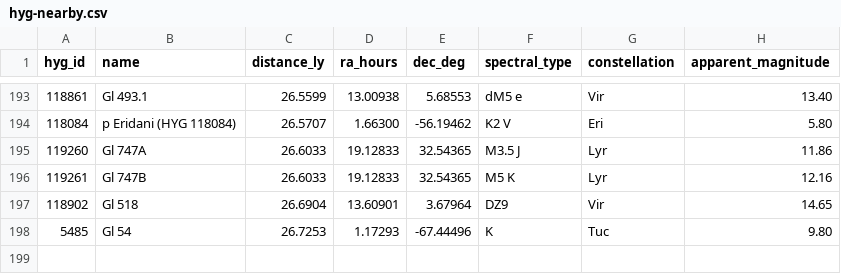
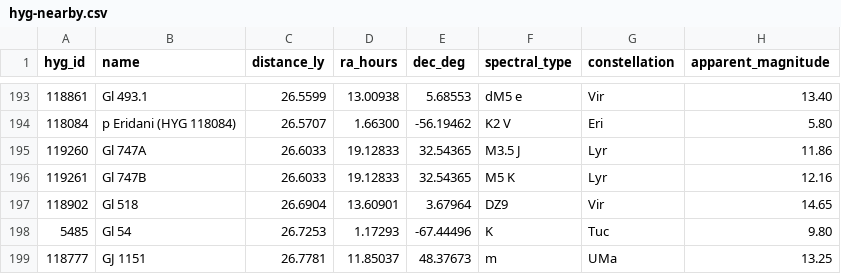
Before and after one commit to NadavShanun-design/hyperspace-sim, a CSV file: data/hyg-nearby.csv, drawn as a sheet; only a part is shown, gaps mark what is left out.

```diff
--- a/data/hyg-nearby.csv
+++ b/data/hyg-nearby.csv
@@ -198 +198,2 @@ hyg_id,name,distance_ly,ra_hours,dec_deg,spectral_type,constellation,apparent_ma
 5485,Gl 54,26.7253,1.17293,-67.44496,K,Tuc,9.80
+118777,GJ 1151,26.7781,11.85037,48.37673,m,UMa,13.25
```
